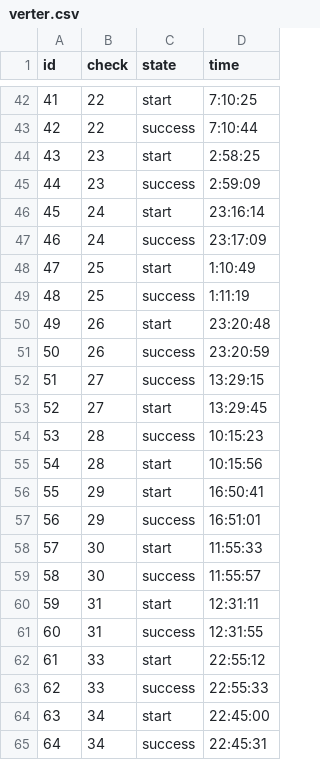
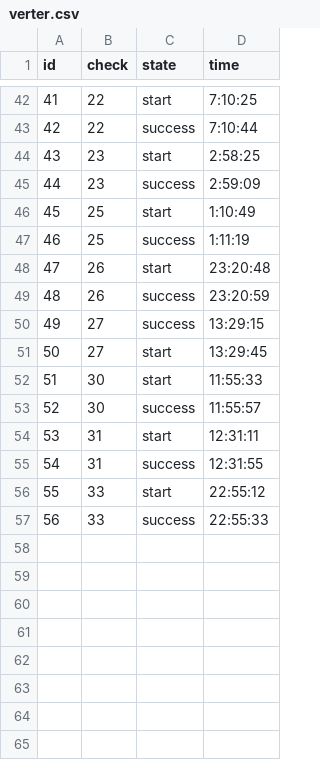
Before and after one commit to bonnyped/SQL2_Info21_v1.0-1, a CSV file: src/csv/verter.csv, drawn as a sheet; only a part is shown, gaps mark what is left out; removed rows and columns are numbered as before the commit, all else as after; the diff names each change by its address in the sheet, - before the commit and + after, or states it on an @@ line.

```diff
--- a/src/csv/verter.csv
+++ b/src/csv/verter.csv
-row 46: 45 | 24 | start | 23:16:14
-row 47: 46 | 24 | success | 23:17:09
@@ column A (id) renumbered between rows 46 and 57 @@
-row 54: 53 | 28 | success | 10:15:23
-row 55: 54 | 28 | start | 10:15:56
-row 56: 55 | 29 | start | 16:50:41
-row 57: 56 | 29 | success | 16:51:01
-row 64: 63 | 34 | start | 22:45:00
-row 65: 64 | 34 | success | 22:45:31
```
Also changed, not shown: 5 other files.
